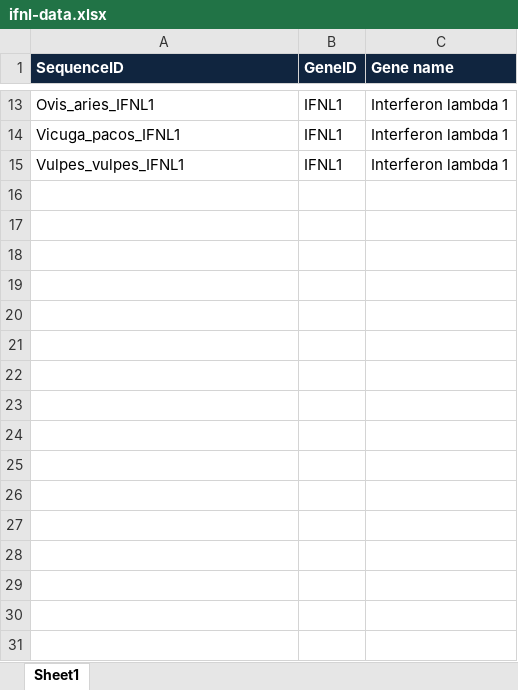
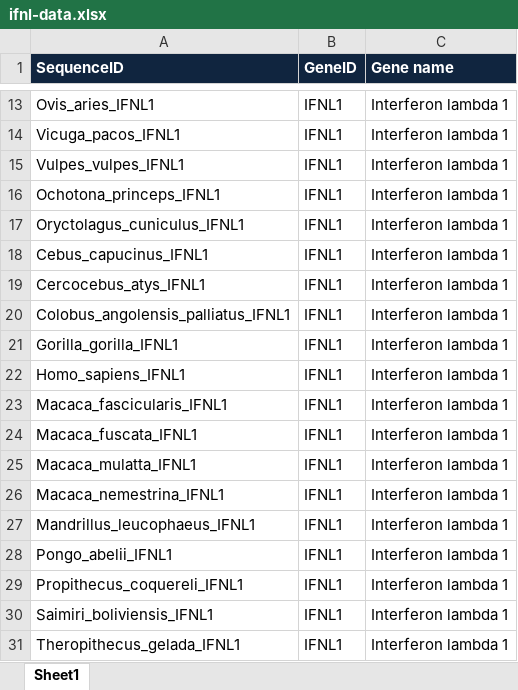
Before and after one commit to giffordlabcvr/IFNL-Evolution, an Excel workbook: tabular/ifnl-data.xlsx, sheet Sheet1, drawn as a sheet; only a part is shown, gaps mark what is left out; values as stored, in another font and other column widths than the file's, no borders; the diff names each change by its address in the sheet, - before the commit and + after, or states it on an @@ line.

Commit message:
Extended tabular data to include primate and lagomorph references

```diff
--- a/tabular/ifnl-data.xlsx (sheet Sheet1)
+++ b/tabular/ifnl-data.xlsx (sheet Sheet1)
+row 16: Ochotona_princeps_IFNL1 | IFNL1 | Interferon lambda 1
+row 17: Oryctolagus_cuniculus_IFNL1 | IFNL1 | Interferon lambda 1
+row 18: Cebus_capucinus_IFNL1 | IFNL1 | Interferon lambda 1
+row 19: Cercocebus_atys_IFNL1 | IFNL1 | Interferon lambda 1
+row 20: Colobus_angolensis_palliatus_IFNL1 | IFNL1 | Interferon lambda 1
+row 21: Gorilla_gorilla_IFNL1 | IFNL1 | Interferon lambda 1
+row 22: Homo_sapiens_IFNL1 | IFNL1 | Interferon lambda 1
+row 23: Macaca_fascicularis_IFNL1 | IFNL1 | Interferon lambda 1
+row 24: Macaca_fuscata_IFNL1 | IFNL1 | Interferon lambda 1
+row 25: Macaca_mulatta_IFNL1 | IFNL1 | Interferon lambda 1
+row 26: Macaca_nemestrina_IFNL1 | IFNL1 | Interferon lambda 1
+row 27: Mandrillus_leucophaeus_IFNL1 | IFNL1 | Interferon lambda 1
+row 28: Pongo_abelii_IFNL1 | IFNL1 | Interferon lambda 1
+row 29: Propithecus_coquereli_IFNL1 | IFNL1 | Interferon lambda 1
+row 30: Saimiri_boliviensis_IFNL1 | IFNL1 | Interferon lambda 1
+row 31: Theropithecus_gelada_IFNL1 | IFNL1 | Interferon lambda 1
```
Also changed, not shown: 1 other file.
